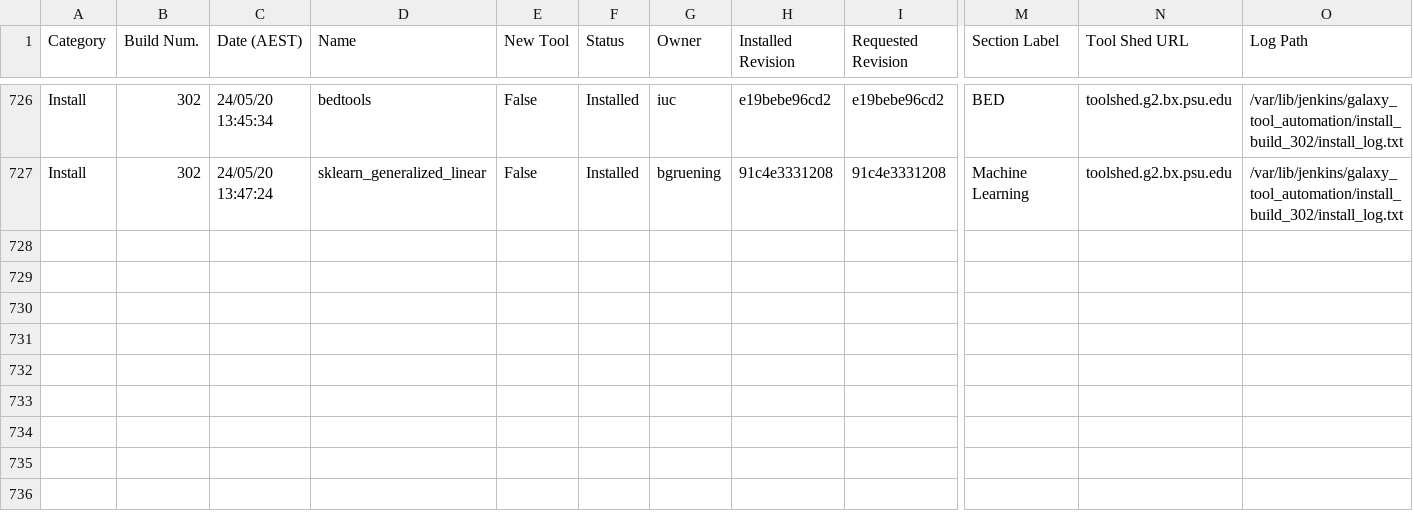
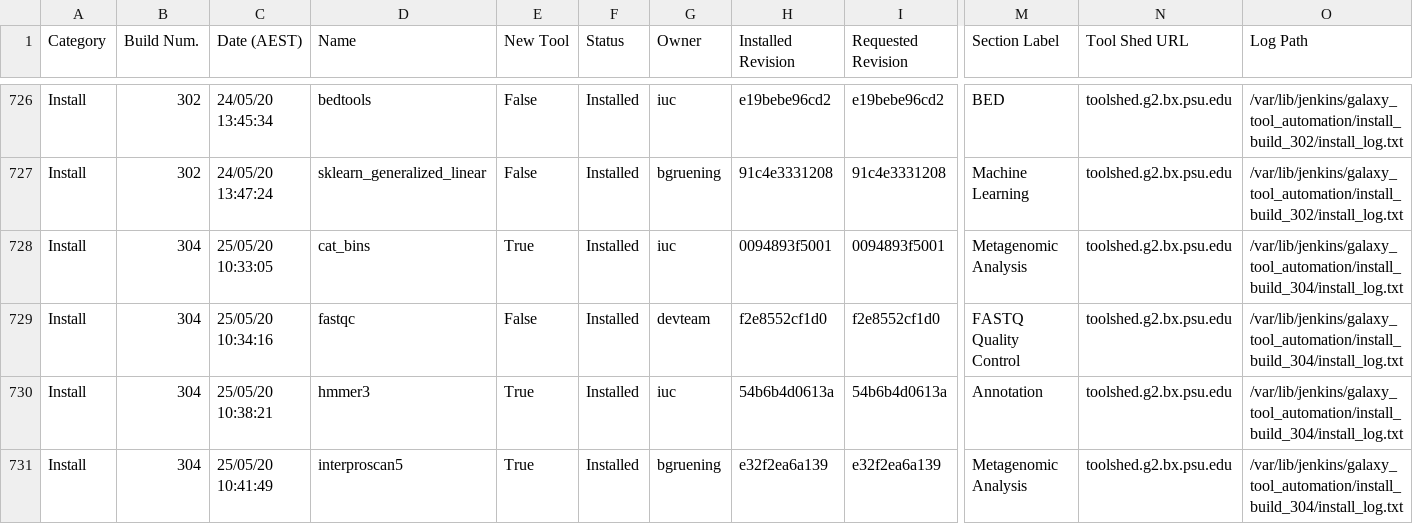
Before and after one commit to usegalaxy-au/usegalaxy-au-tools, a TSV file: automated_tool_installation_log.tsv, drawn as a sheet; only a part is shown, gaps mark what is left out; rows hold the shown columns only; the diff names each change by its address in the sheet, - before the commit and + after, or states it on an @@ line.

Commit message:
Jenkins install build 304.

```diff
--- a/automated_tool_installation_log.tsv
+++ b/automated_tool_installation_log.tsv
+row 728: Install | 304 | 25/05/20 10:33:05 | cat_bins | True | Installed | iuc | 0094893f5001 | 0094893f5001 | Metagenomic Analysis | toolshed.g2.bx.psu.edu | /var/lib/jenkins/galaxy_tool_automation/install_build_304/install_log.txt
+row 729: Install | 304 | 25/05/20 10:34:16 | fastqc | False | Installed | devteam | f2e8552cf1d0 | f2e8552cf1d0 | FASTQ Quality Control | toolshed.g2.bx.psu.edu | /var/lib/jenkins/galaxy_tool_automation/install_build_304/install_log.txt
+row 730: Install | 304 | 25/05/20 10:38:21 | hmmer3 | True | Installed | iuc | 54b6b4d0613a | 54b6b4d0613a | Annotation | toolshed.g2.bx.psu.edu | /var/lib/jenkins/galaxy_tool_automation/install_build_304/install_log.txt
+row 731: Install | 304 | 25/05/20 10:41:49 | interproscan5 | True | Installed | bgruening | e32f2ea6a139 | e32f2ea6a139 | Metagenomic Analysis | toolshed.g2.bx.psu.edu | /var/lib/jenkins/galaxy_tool_automation/install_build_304/install_log.txt
```
Also changed, not shown: 21 other files.
